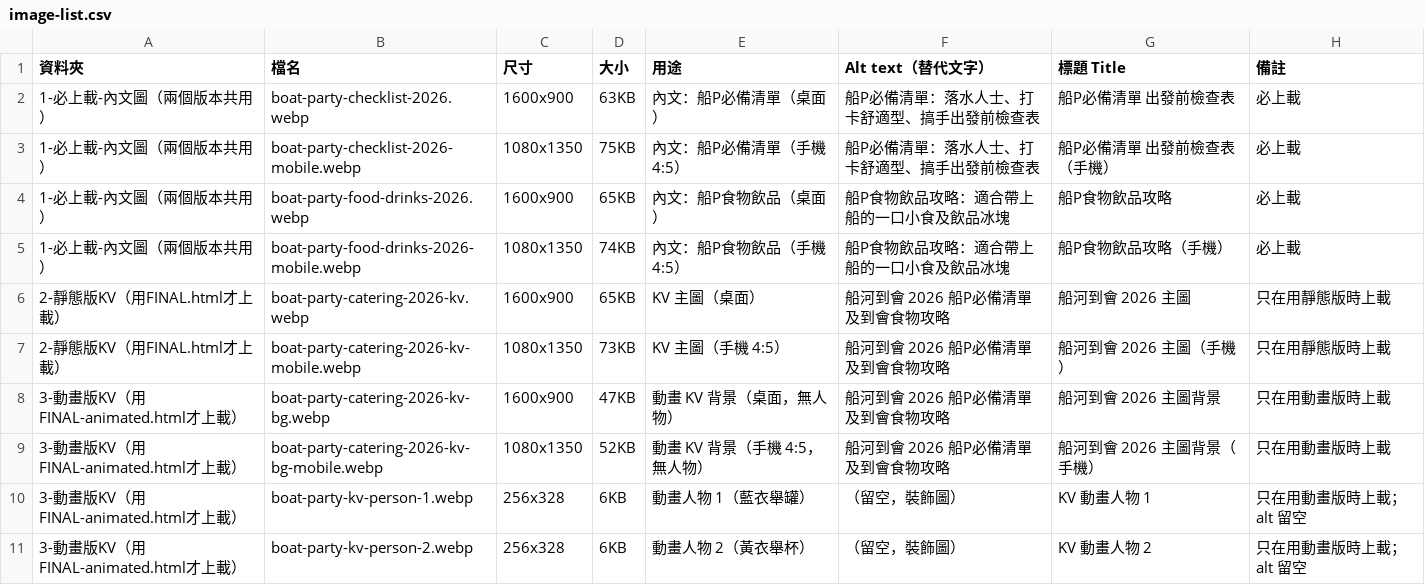
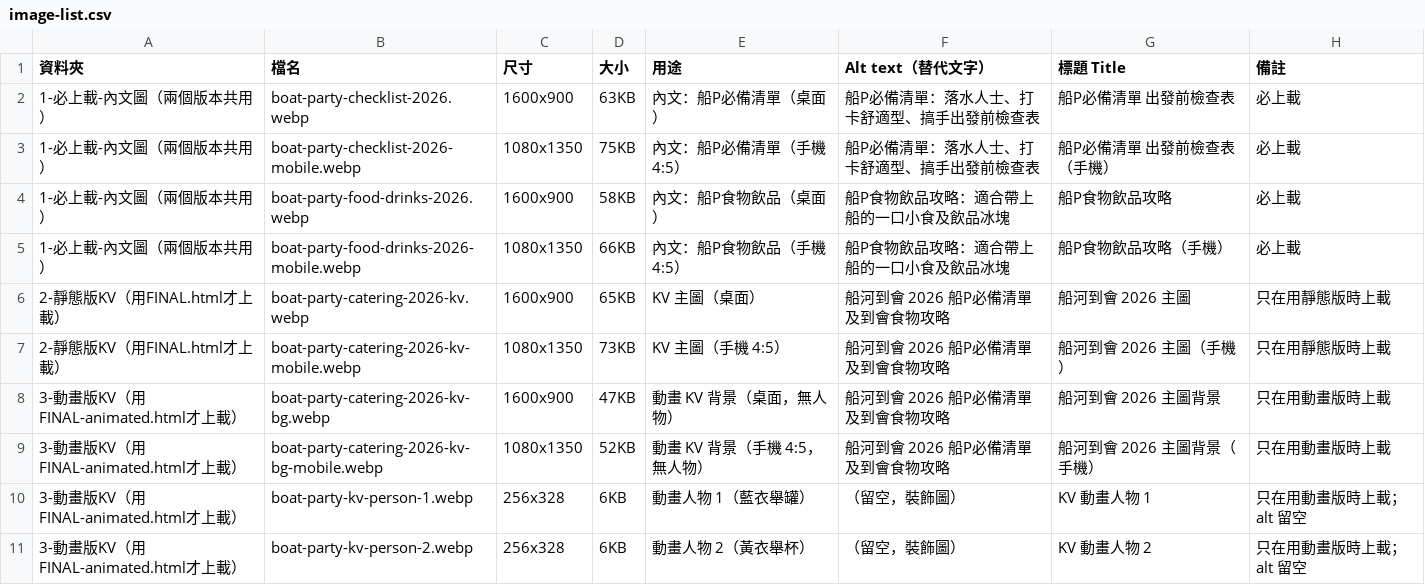
Before and after one commit to expandsolutionshk/kitchenao-edm, a CSV file: boat-blog/final/images/image-list.csv, drawn as a sheet; only a part is shown.

```diff
--- a/boat-blog/final/images/image-list.csv
+++ b/boat-blog/final/images/image-list.csv
@@ -3,4 +3,4 @@
 1-必上載-內文圖（兩個版本共用）,boat-party-checklist-2026-mobile.webp,1080x1350,75KB,內文：船P必備清單（手機 4:5）,船P必備清單：落水人士、打卡舒適型、搞手出發前檢查表,船P必備清單 出發前檢查表（手機）,必上載
-1-必上載-內文圖（兩個版本共用）,boat-party-food-drinks-2026.webp,1600x900,65KB,內文：船P食物飲品（桌面）,船P食物飲品攻略：適合帶上船的一口小食及飲品冰塊,船P食物飲品攻略,必上載
-1-必上載-內文圖（兩個版本共用）,boat-party-food-drinks-2026-mobile.webp,1080x1350,74KB,內文：船P食物飲品（手機 4:5）,船P食物飲品攻略：適合帶上船的一口小食及飲品冰塊,船P食物飲品攻略（手機）,必上載
+1-必上載-內文圖（兩個版本共用）,boat-party-food-drinks-2026.webp,1600x900,58KB,內文：船P食物飲品（桌面）,船P食物飲品攻略：適合帶上船的一口小食及飲品冰塊,船P食物飲品攻略,必上載
+1-必上載-內文圖（兩個版本共用）,boat-party-food-drinks-2026-mobile.webp,1080x1350,66KB,內文：船P食物飲品（手機 4:5）,船P食物飲品攻略：適合帶上船的一口小食及飲品冰塊,船P食物飲品攻略（手機）,必上載
 2-靜態版KV（用FINAL.html才上載）,boat-party-catering-2026-kv.webp,1600x900,65KB,KV 主圖（桌面）,船河到會 2026 船P必備清單及到會食物攻略,船河到會 2026 主圖,只在用靜態版時上載
```
Also changed, not shown: 17 other files.
